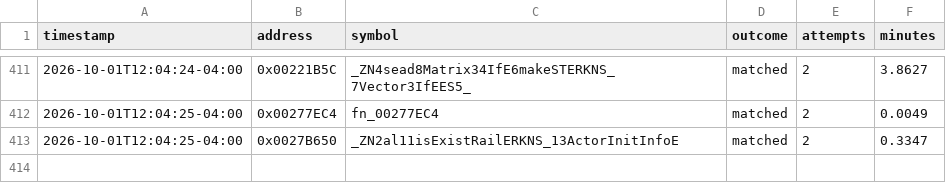
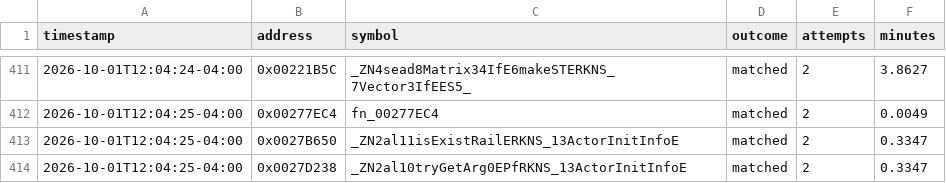
Before and after one commit to exgota/super-mario-3d-land-browser, a CSV file: project/ledger.csv, drawn as a sheet; only a part is shown, gaps mark what is left out.

```diff
--- a/project/ledger.csv
+++ b/project/ledger.csv
@@ -413 +413,2 @@ timestamp,address,symbol,outcome,attempts,minutes
 2026-10-01T12:04:25-04:00,0x0027B650,_ZN2al11isExistRailERKNS_13ActorInitInfoE,matched,2,0.3347
+2026-10-01T12:04:25-04:00,0x0027D238,_ZN2al10tryGetArg0EPfRKNS_13ActorInitInfoE,matched,2,0.3347
```
Also changed, not shown: 2 other files.
